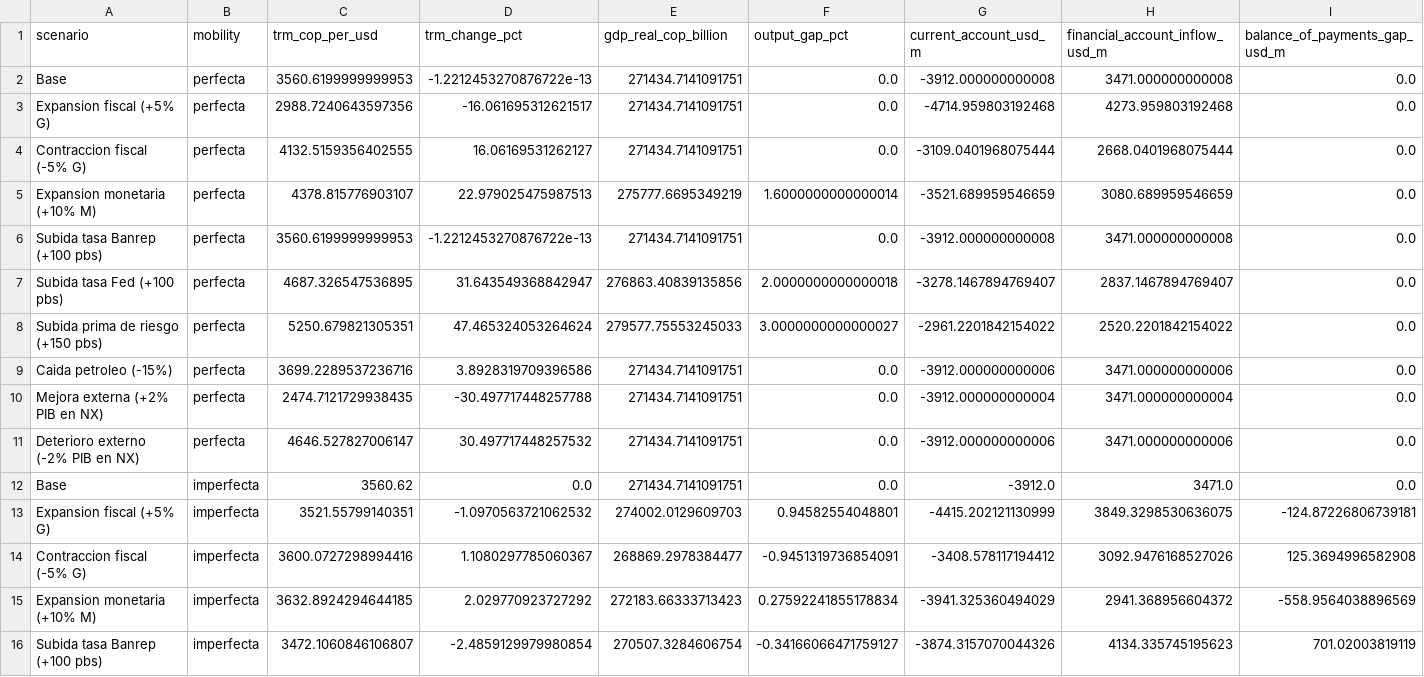
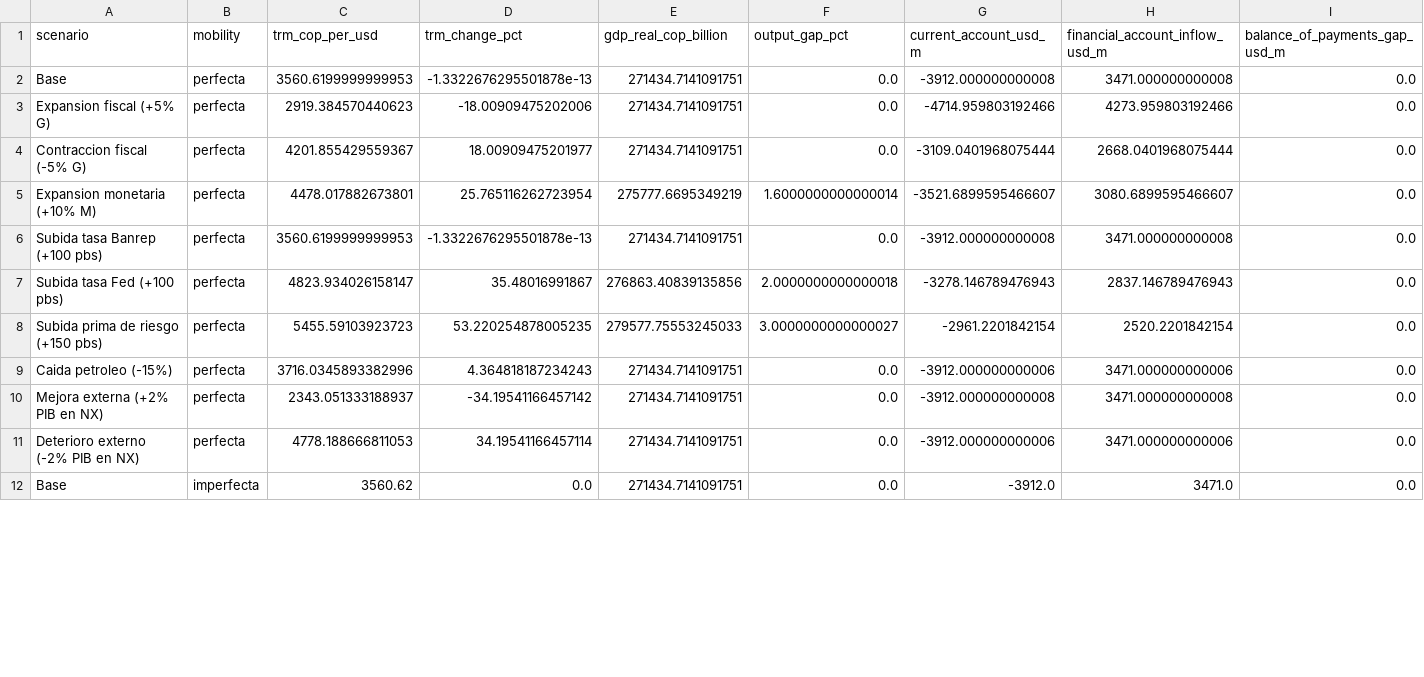
Before and after one commit to cterrassa/modelo-mundell-fleming-colombia, a CSV file: outputs/scenario_results.csv, drawn as a sheet; only a part is shown; the diff covers the shown part only.

```diff
--- a/outputs/scenario_results.csv
+++ b/outputs/scenario_results.csv
@@ -1,16 +1,12 @@
 scenario,mobility,trm_cop_per_usd,trm_change_pct,gdp_real_cop_billion,output_gap_pct,current_account_usd_m,financial_account_inflow_usd_m,balance_of_payments_gap_usd_m
-Base,perfecta,3560.6199999999953,-1.2212453270876722e-13,271434.7141091751,0.0,-3912.000000000008,3471.000000000008,0.0
-Expansion fiscal (+5% G),perfecta,2988.7240643597356,-16.061695312621517,271434.7141091751,0.0,-4714.959803192468,4273.959803192468,0.0
-Contraccion fiscal (-5% G),perfecta,4132.5159356402555,16.06169531262127,271434.7141091751,0.0,-3109.0401968075444,2668.0401968075444,0.0
-Expansion monetaria (+10% M),perfecta,4378.815776903107,22.979025475987513,275777.6695349219,1.6000000000000014,-3521.689959546659,3080.689959546659,0.0
-Subida tasa Banrep (+100 pbs),perfecta,3560.6199999999953,-1.2212453270876722e-13,271434.7141091751,0.0,-3912.000000000008,3471.000000000008,0.0
-Subida tasa Fed (+100 pbs),perfecta,4687.326547536895,31.643549368842947,276863.40839135856,2.0000000000000018,-3278.1467894769407,2837.1467894769407,0.0
-Subida prima de riesgo (+150 pbs),perfecta,5250.679821305351,47.465324053264624,279577.75553245033,3.0000000000000027,-2961.2201842154022,2520.2201842154022,0.0
-Caida petroleo (-15%),perfecta,3699.2289537236716,3.8928319709396586,271434.7141091751,0.0,-3912.000000000006,3471.000000000006,0.0
-Mejora externa (+2% PIB en NX),perfecta,2474.7121729938435,-30.497717448257788,271434.7141091751,0.0,-3912.000000000004,3471.000000000004,0.0
-Deterioro externo (-2% PIB en NX),perfecta,4646.527827006147,30.497717448257532,271434.7141091751,0.0,-3912.000000000006,3471.000000000006,0.0
+Base,perfecta,3560.6199999999953,-1.3322676295501878e-13,271434.7141091751,0.0,-3912.000000000008,3471.000000000008,0.0
+Expansion fiscal (+5% G),perfecta,2919.384570440623,-18.00909475202006,271434.7141091751,0.0,-4714.959803192466,4273.959803192466,0.0
+Contraccion fiscal (-5% G),perfecta,4201.855429559367,18.00909475201977,271434.7141091751,0.0,-3109.0401968075444,2668.0401968075444,0.0
+Expansion monetaria (+10% M),perfecta,4478.017882673801,25.765116262723954,275777.6695349219,1.6000000000000014,-3521.6899595466607,3080.6899595466607,0.0
+Subida tasa Banrep (+100 pbs),perfecta,3560.6199999999953,-1.3322676295501878e-13,271434.7141091751,0.0,-3912.000000000008,3471.000000000008,0.0
+Subida tasa Fed (+100 pbs),perfecta,4823.934026158147,35.48016991867,276863.40839135856,2.0000000000000018,-3278.146789476943,2837.146789476943,0.0
+Subida prima de riesgo (+150 pbs),perfecta,5455.59103923723,53.220254878005235,279577.75553245033,3.0000000000000027,-2961.2201842154,2520.2201842154,0.0
+Caida petroleo (-15%),perfecta,3716.0345893382996,4.364818187234243,271434.7141091751,0.0,-3912.000000000006,3471.000000000006,0.0
+Mejora externa (+2% PIB en NX),perfecta,2343.051333188937,-34.19541166457142,271434.7141091751,0.0,-3912.000000000008,3471.000000000008,0.0
+Deterioro externo (-2% PIB en NX),perfecta,4778.188666811053,34.19541166457114,271434.7141091751,0.0,-3912.000000000006,3471.000000000006,0.0
 Base,imperfecta,3560.62,0.0,271434.7141091751,0.0,-3912.0,3471.0,0.0
-Expansion fiscal (+5% G),imperfecta,3521.55799140351,-1.0970563721062532,274002.0129609703,0.94582554048801,-4415.202121130999,3849.3298530636075,-124.87226806739181
-Contraccion fiscal (-5% G),imperfecta,3600.0727298994416,1.1080297785060367,268869.2978384477,-0.9451319736854091,-3408.578117194412,3092.9476168527026,125.3694996582908
-Expansion monetaria (+10% M),imperfecta,3632.8924294644185,2.029770923727292,272183.66333713423,0.27592241855178834,-3941.325360494029,2941.368956604372,-558.9564038896569
-Subida tasa Banrep (+100 pbs),imperfecta,3472.1060846106807,-2.4859129979980854,270507.3284606754,-0.34166066471759127,-3874.3157070044326,4134.335745195623,701.02003819119
```
Also changed, not shown: 9 added rows and 5 removed rows elsewhere in this file, data_processed/parameters.csv, outputs/validation_tests.csv, 6 other files.
